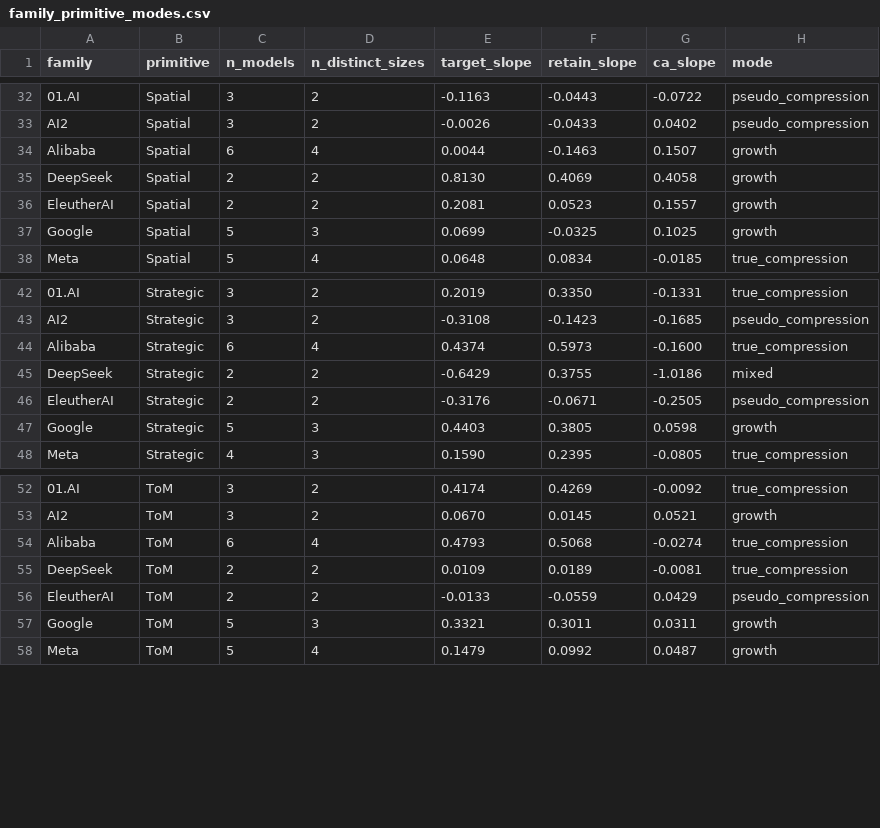
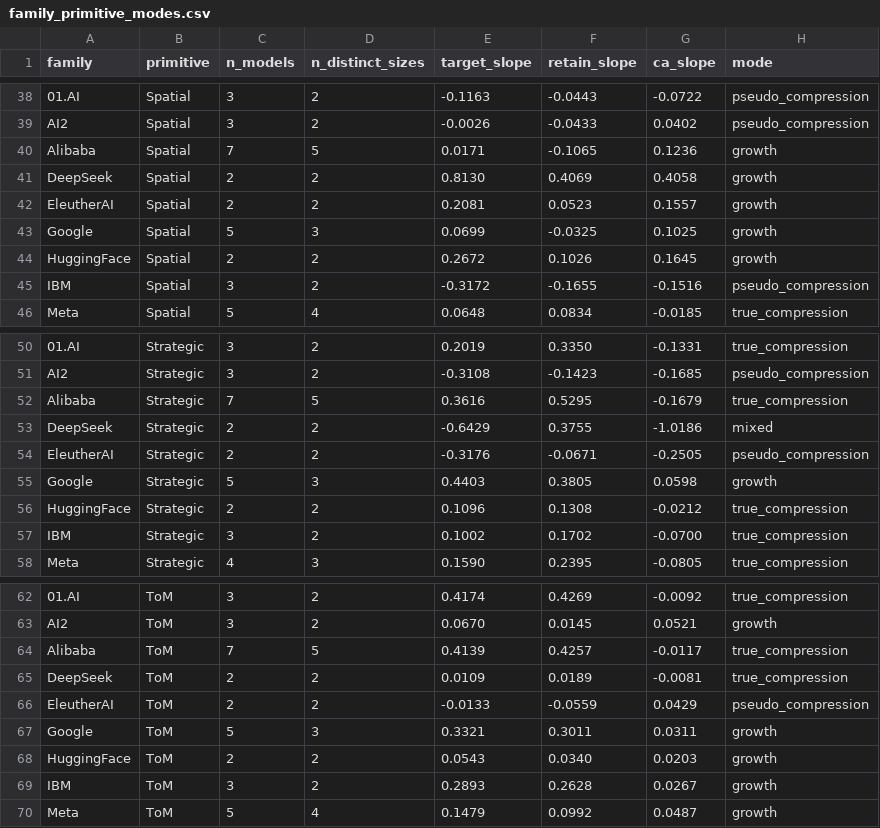
Before and after one commit to preethicarmelbosco-art/Neurips, a CSV file: results/ceiling_compression/family_primitive_modes.csv, drawn as a sheet; only a part is shown, gaps mark what is left out; addresses are those after the commit; the diff covers the shown part only; the diff names each change by its address in the sheet, - before the commit and + after, or states it on an @@ line.

```diff
--- a/results/ceiling_compression/family_primitive_modes.csv
+++ b/results/ceiling_compression/family_primitive_modes.csv
-C40 (n_models): 6
+C40 (n_models): 7
-D40 (n_distinct_sizes): 4
+D40 (n_distinct_sizes): 5
-E40 (target_slope): 0.0044
+E40 (target_slope): 0.0171
-F40 (retain_slope): -0.1463
+F40 (retain_slope): -0.1065
-G40 (ca_slope): 0.1507
+G40 (ca_slope): 0.1236
+row 44: HuggingFace | Spatial | 2 | 2 | 0.2672 | 0.1026 | 0.1645 | growth
+row 45: IBM | Spatial | 3 | 2 | -0.3172 | -0.1655 | -0.1516 | pseudo_compression
-C52 (n_models): 6
+C52 (n_models): 7
-D52 (n_distinct_sizes): 4
+D52 (n_distinct_sizes): 5
-E52 (target_slope): 0.4374
+E52 (target_slope): 0.3616
-F52 (retain_slope): 0.5973
+F52 (retain_slope): 0.5295
-G52 (ca_slope): -0.1600
+G52 (ca_slope): -0.1679
+row 56: HuggingFace | Strategic | 2 | 2 | 0.1096 | 0.1308 | -0.0212 | true_compression
+row 57: IBM | Strategic | 3 | 2 | 0.1002 | 0.1702 | -0.0700 | true_compression
-C64 (n_models): 6
+C64 (n_models): 7
-D64 (n_distinct_sizes): 4
+D64 (n_distinct_sizes): 5
-E64 (target_slope): 0.4793
+E64 (target_slope): 0.4139
-F64 (retain_slope): 0.5068
+F64 (retain_slope): 0.4257
-G64 (ca_slope): -0.0274
+G64 (ca_slope): -0.0117
+row 68: HuggingFace | ToM | 2 | 2 | 0.0543 | 0.0340 | 0.0203 | growth
+row 69: IBM | ToM | 3 | 2 | 0.2893 | 0.2628 | 0.0267 | growth
```
Also changed, not shown: 7 added rows, 1 removed row and 10 edited cells elsewhere in this file, results/ceiling_compression/ca_all_rows.csv, results/cogbench/ca_corrected_long.csv, 13 other files.
